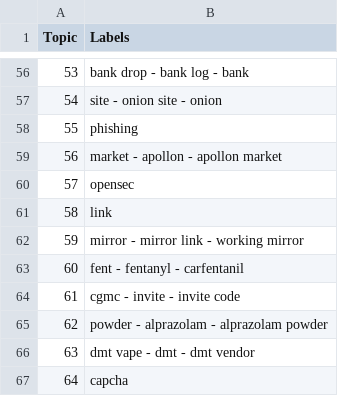
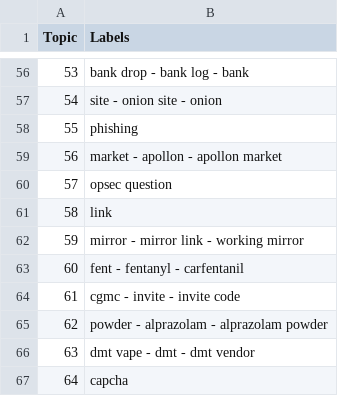
Before and after one commit to D0men1c0/ISSR_Darkweb, a CSV file: Analyze_files/CombiningAnalysisCompleteDataset/ThreadAnalysis/ZeroShotClassificationResults/all-MiniLM-L6-v2_150_20n/zero_shot_025.csv, drawn as a sheet; only a part is shown, gaps mark what is left out.

```diff
--- a/Analyze_files/CombiningAnalysisCompleteDataset/ThreadAnalysis/ZeroShotClassificationResults/all-MiniLM-L6-v2_150_20n/zero_shot_025.csv
+++ b/Analyze_files/CombiningAnalysisCompleteDataset/ThreadAnalysis/ZeroShotClassificationResults/all-MiniLM-L6-v2_150_20n/zero_shot_025.csv
@@ -59,3 +59,3 @@ Topic,Labels
 56,market - apollon - apollon market
-57,opensec
+57,opsec question
 58,link
```
Also changed, not shown: 1 other file.
